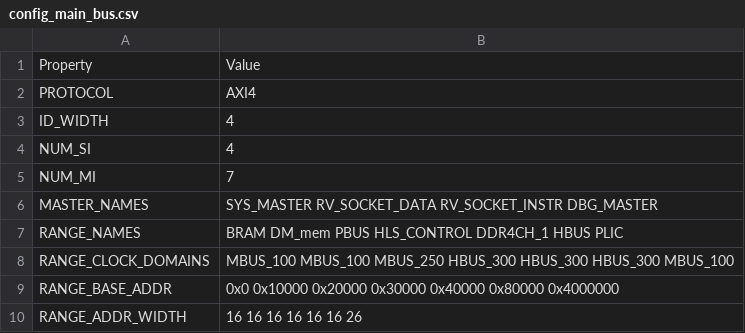
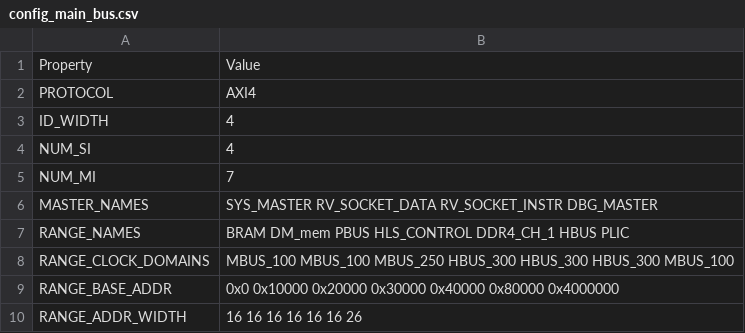
Before and after one commit to SalvatoreSantoro/UninaSoC, a CSV file: config/configs/hpc/config_main_bus.csv, drawn as a sheet.

```diff
--- a/config/configs/hpc/config_main_bus.csv
+++ b/config/configs/hpc/config_main_bus.csv
@@ -6,3 +6,3 @@ NUM_MI,7
 MASTER_NAMES,SYS_MASTER RV_SOCKET_DATA RV_SOCKET_INSTR DBG_MASTER
-RANGE_NAMES,BRAM DM_mem PBUS HLS_CONTROL DDR4CH_1 HBUS PLIC
+RANGE_NAMES,BRAM DM_mem PBUS HLS_CONTROL DDR4_CH_1 HBUS PLIC
 RANGE_CLOCK_DOMAINS,MBUS_100 MBUS_100 MBUS_250 HBUS_300 HBUS_300 HBUS_300 MBUS_100
```
Also changed, not shown: 26 other files.
